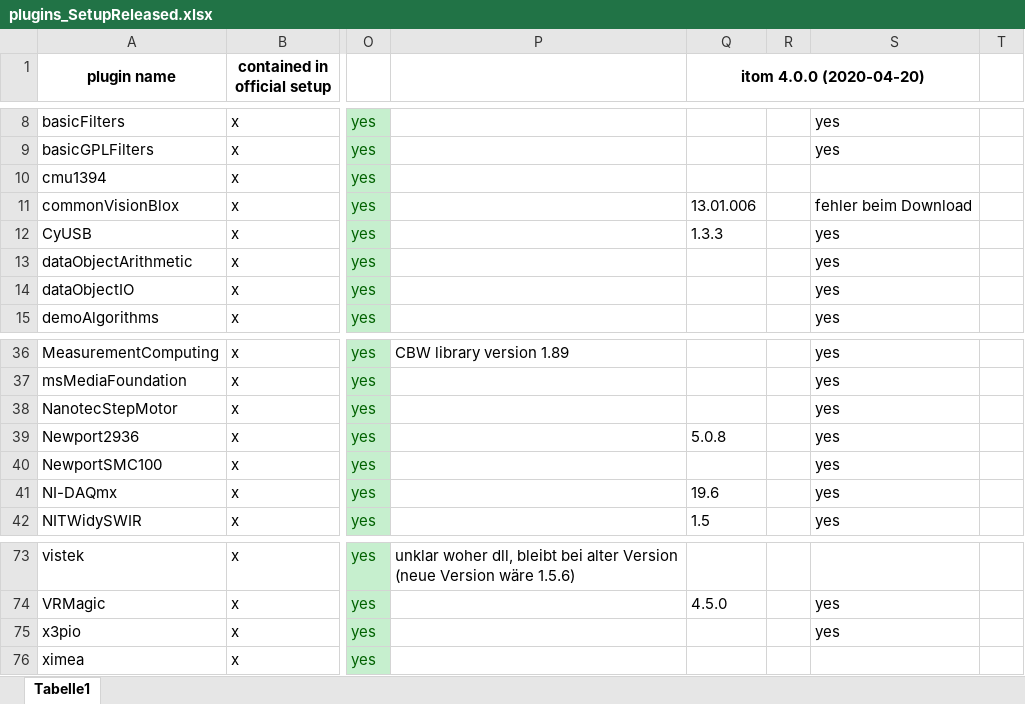
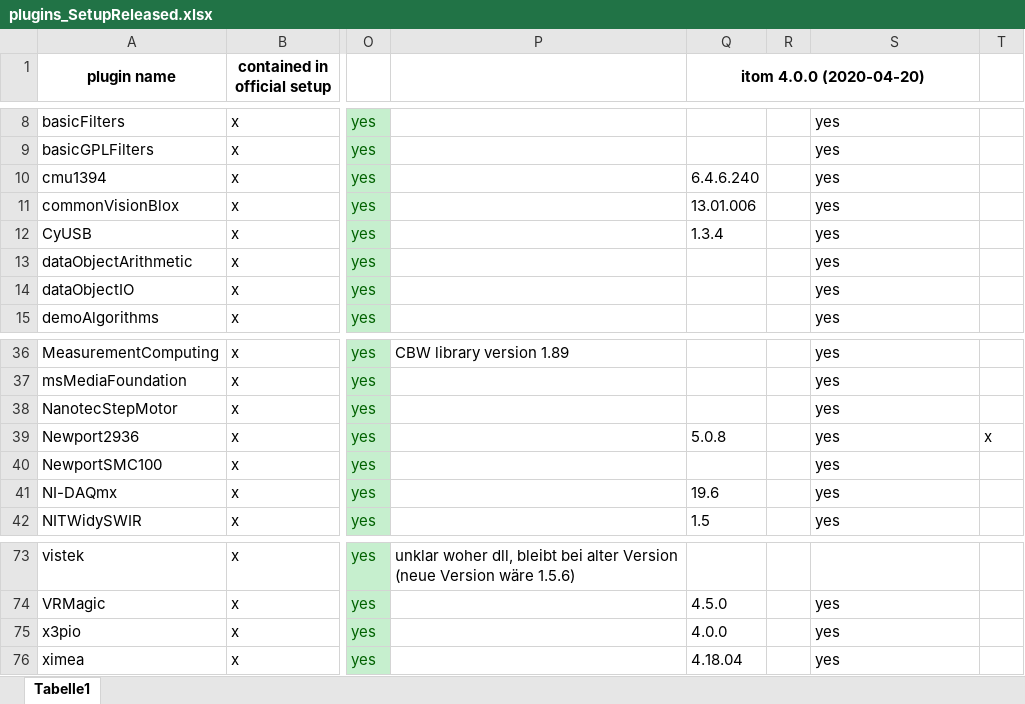
Before and after one commit to itom-project/plugins, an Excel workbook: plugins_SetupReleased.xlsx, sheet Tabelle1, drawn as a sheet; only a part is shown, gaps mark what is left out; values as stored, in another font and other column widths than the file's, no borders; conditional formats not drawn; the diff names each change by its address in the sheet, - before the commit and + after, or states it on an @@ line.

Commit message:
:lipstick: adapted SDK versions for upcoming setup

```diff
--- a/plugins_SetupReleased.xlsx (sheet Tabelle1)
+++ b/plugins_SetupReleased.xlsx (sheet Tabelle1)
-Q10 (itom 4.0.0 (2020-04-20)): (empty)
+Q10 (itom 4.0.0 (2020-04-20)): 6.4.6.240
-S10: (empty)
+S10: yes
-S11: fehler beim Download
+S11: yes
-Q12 (itom 4.0.0 (2020-04-20)): 1.3.3
+Q12 (itom 4.0.0 (2020-04-20)): 1.3.4
-T39: (empty)
+T39: x
-Q75 (itom 4.0.0 (2020-04-20)): (empty)
+Q75 (itom 4.0.0 (2020-04-20)): 4.0.0
-Q76 (itom 4.0.0 (2020-04-20)): (empty)
+Q76 (itom 4.0.0 (2020-04-20)): 4.18.04
-S76: (empty)
+S76: yes
```
Also changed, not shown: 30 other files.
